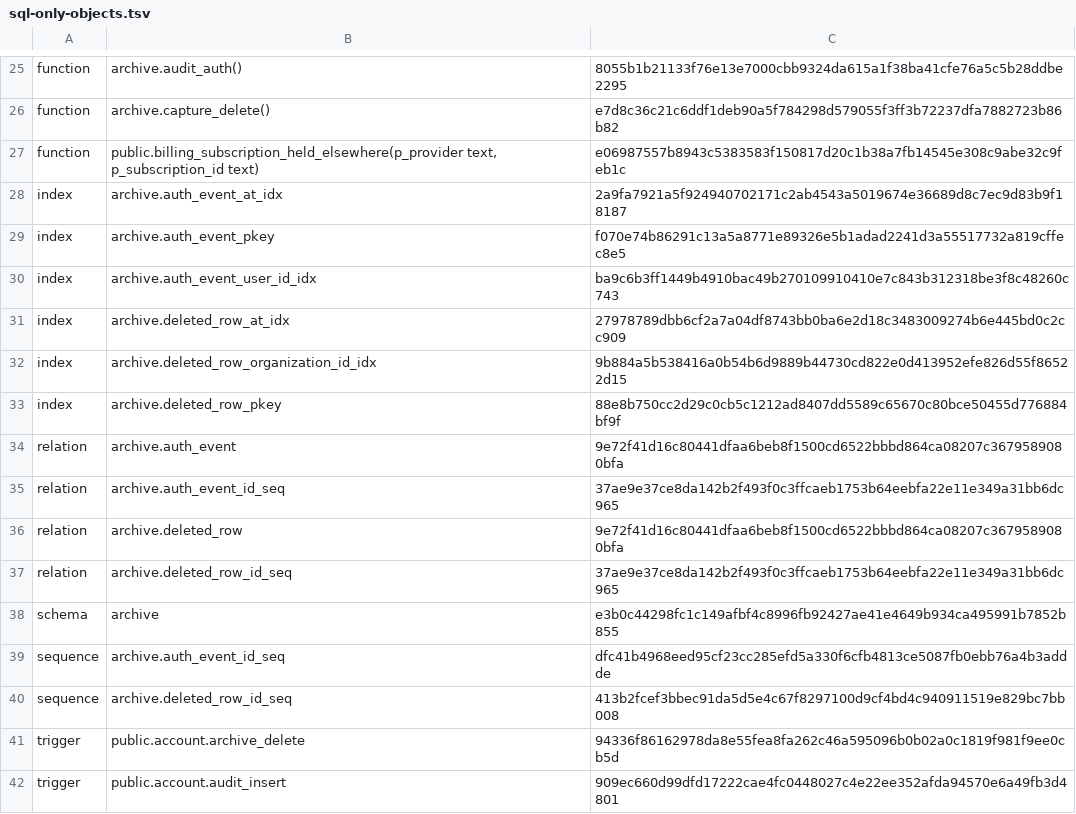
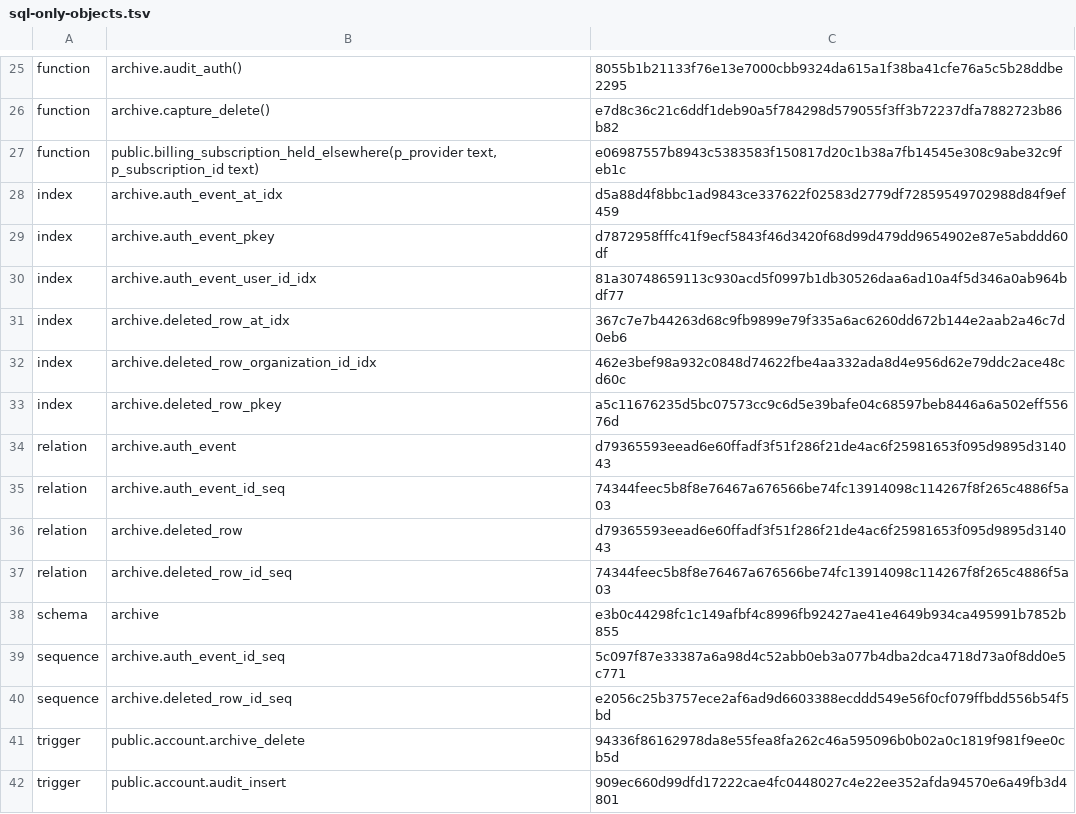
Before and after one commit to aaronbruiz/saas-foundation, a TSV file: packages/db/sql-only-objects.tsv, drawn as a sheet; only a part is shown, gaps mark what is left out; the diff covers the shown part only.

```diff
--- a/packages/db/sql-only-objects.tsv
+++ b/packages/db/sql-only-objects.tsv
@@ -27,15 +27,15 @@ function	archive.capture_delete()	e7d8c36c21c6ddf1deb90a5f784298d579055f3ff3b722
 function	public.billing_subscription_held_elsewhere(p_provider text, p_subscription_id text)	e06987557b8943c5383583f150817d20c1b38a7fb14545e308c9abe32c9feb1c
-index	archive.auth_event_at_idx	2a9fa7921a5f924940702171c2ab4543a5019674e36689d8c7ec9d83b9f18187
-index	archive.auth_event_pkey	f070e74b86291c13a5a8771e89326e5b1adad2241d3a55517732a819cffec8e5
-index	archive.auth_event_user_id_idx	ba9c6b3ff1449b4910bac49b270109910410e7c843b312318be3f8c48260c743
-index	archive.deleted_row_at_idx	27978789dbb6cf2a7a04df8743bb0ba6e2d18c3483009274b6e445bd0c2cc909
-index	archive.deleted_row_organization_id_idx	9b884a5b538416a0b54b6d9889b44730cd822e0d413952efe826d55f86522d15
-index	archive.deleted_row_pkey	88e8b750cc2d29c0cb5c1212ad8407dd5589c65670c80bce50455d776884bf9f
-relation	archive.auth_event	9e72f41d16c80441dfaa6beb8f1500cd6522bbbd864ca08207c3679589080bfa
-relation	archive.auth_event_id_seq	37ae9e37ce8da142b2f493f0c3ffcaeb1753b64eebfa22e11e349a31bb6dc965
-relation	archive.deleted_row	9e72f41d16c80441dfaa6beb8f1500cd6522bbbd864ca08207c3679589080bfa
-relation	archive.deleted_row_id_seq	37ae9e37ce8da142b2f493f0c3ffcaeb1753b64eebfa22e11e349a31bb6dc965
+index	archive.auth_event_at_idx	d5a88d4f8bbc1ad9843ce337622f02583d2779df72859549702988d84f9ef459
+index	archive.auth_event_pkey	d7872958fffc41f9ecf5843f46d3420f68d99d479dd9654902e87e5abddd60df
+index	archive.auth_event_user_id_idx	81a30748659113c930acd5f0997b1db30526daa6ad10a4f5d346a0ab964bdf77
+index	archive.deleted_row_at_idx	367c7e7b44263d68c9fb9899e79f335a6ac6260dd672b144e2aab2a46c7d0eb6
+index	archive.deleted_row_organization_id_idx	462e3bef98a932c0848d74622fbe4aa332ada8d4e956d62e79ddc2ace48cd60c
+index	archive.deleted_row_pkey	a5c11676235d5bc07573cc9c6d5e39bafe04c68597beb8446a6a502eff55676d
+relation	archive.auth_event	d79365593eead6e60ffadf3f51f286f21de4ac6f25981653f095d9895d314043
+relation	archive.auth_event_id_seq	74344feec5b8f8e76467a676566be74fc13914098c114267f8f265c4886f5a03
+relation	archive.deleted_row	d79365593eead6e60ffadf3f51f286f21de4ac6f25981653f095d9895d314043
+relation	archive.deleted_row_id_seq	74344feec5b8f8e76467a676566be74fc13914098c114267f8f265c4886f5a03
 schema	archive	e3b0c44298fc1c149afbf4c8996fb92427ae41e4649b934ca495991b7852b855
-sequence	archive.auth_event_id_seq	dfc41b4968eed95cf23cc285efd5a330f6cfb4813ce5087fb0ebb76a4b3addde
-sequence	archive.deleted_row_id_seq	413b2fcef3bbec91da5d5e4c67f8297100d9cf4bd4c940911519e829bc7bb008
+sequence	archive.auth_event_id_seq	5c097f87e33387a6a98d4c52abb0eb3a077b4dba2dca4718d73a0f8dd0e5c771
+sequence	archive.deleted_row_id_seq	e2056c25b3757ece2af6ad9d6603388ecddd549e56f0cf079ffbdd556b54f5bd
 trigger	public.account.archive_delete	94336f86162978da8e55fea8fa262c46a595096b0b02a0c1819f981f9ee0cb5d
```
Also changed, not shown: 23 edited cells elsewhere in this file, 3 other files.
